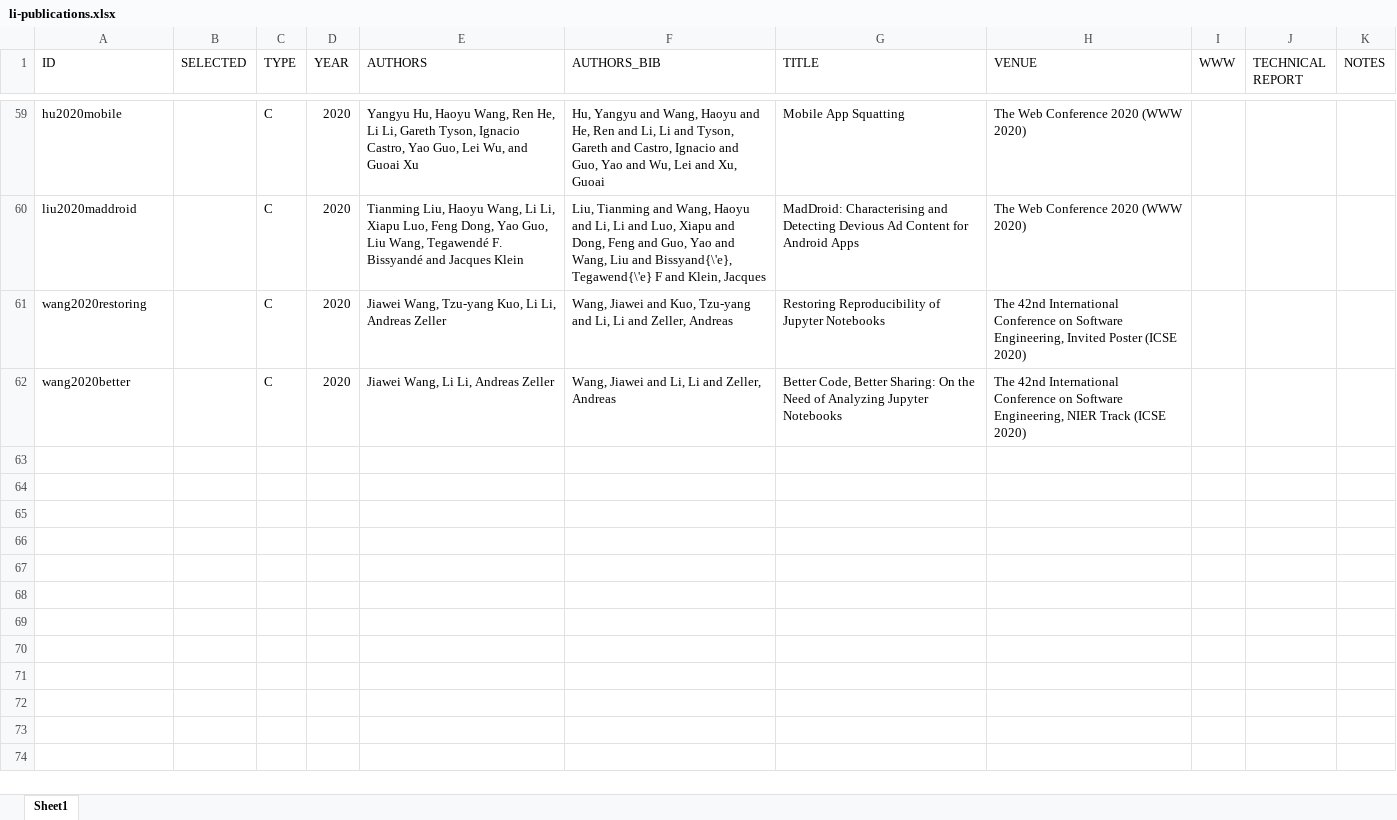
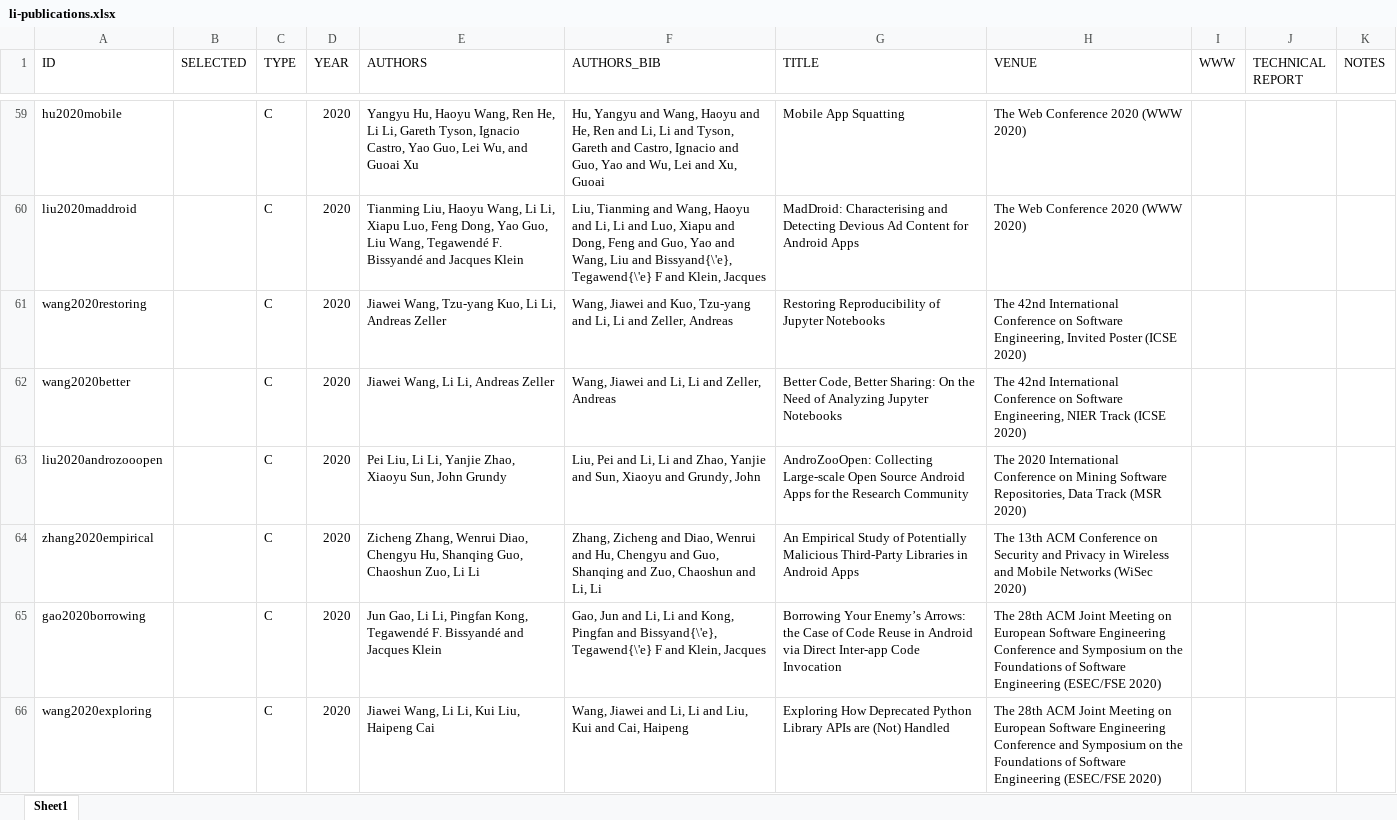
Before and after one commit to lilicoding/lilicoding.github.io, an Excel workbook: src/li-publications.xlsx, sheet Sheet1, drawn as a sheet; only a part is shown, gaps mark what is left out; values as stored, in another font and other column widths than the file's, no borders; the diff names each change by its address in the sheet, - before the commit and + after, or states it on an @@ line.

```diff
--- a/src/li-publications.xlsx (sheet Sheet1)
+++ b/src/li-publications.xlsx (sheet Sheet1)
+row 63: liu2020androzooopen |  | C | 2020 | Pei Liu, Li Li, Yanjie Zhao, Xiaoyu Sun, John Grundy | Liu, Pei and Li, Li and Zhao, Yanjie and Sun, Xiaoyu and Grundy, John | AndroZooOpen: Collecting Large-scale Open Source Android Apps for the Research Community | The 2020 International Conference on Mining Software Repositories, Data Track (MSR 2020)
+row 64: zhang2020empirical |  | C | 2020 | Zicheng Zhang, Wenrui Diao, Chengyu Hu, Shanqing Guo, Chaoshun Zuo, Li Li | Zhang, Zicheng and Diao, Wenrui and Hu, Chengyu and Guo, Shanqing and Zuo, Chaoshun and Li, Li | An Empirical Study of Potentially Malicious Third-Party Libraries in Android Apps | The 13th ACM Conference on Security and Privacy in Wireless and Mobile Networks (WiSec 2020)
+row 65: gao2020borrowing |  | C | 2020 | Jun Gao, Li Li, Pingfan Kong, Tegawendé F. Bissyandé and Jacques Klein | Gao, Jun and Li, Li and Kong, Pingfan and Bissyand{\'e}, Tegawend{\'e} F and Klein, Jacques | Borrowing Your Enemy’s Arrows: the Case of Code Reuse in Android via Direct Inter-app Code Invocation | The 28th ACM Joint Meeting on European Software Engineering Conference and Symposium on the Foundations of Software Engineering (ESEC/FSE 2020)
+row 66: wang2020exploring |  | C | 2020 | Jiawei Wang, Li Li, Kui Liu, Haipeng Cai | Wang, Jiawei and Li, Li and Liu, Kui and Cai, Haipeng | Exploring How Deprecated Python Library APIs are (Not) Handled | The 28th ACM Joint Meeting on European Software Engineering Conference and Symposium on the Foundations of Software Engineering (ESEC/FSE 2020)
```
Also changed, not shown: 23 other files.
